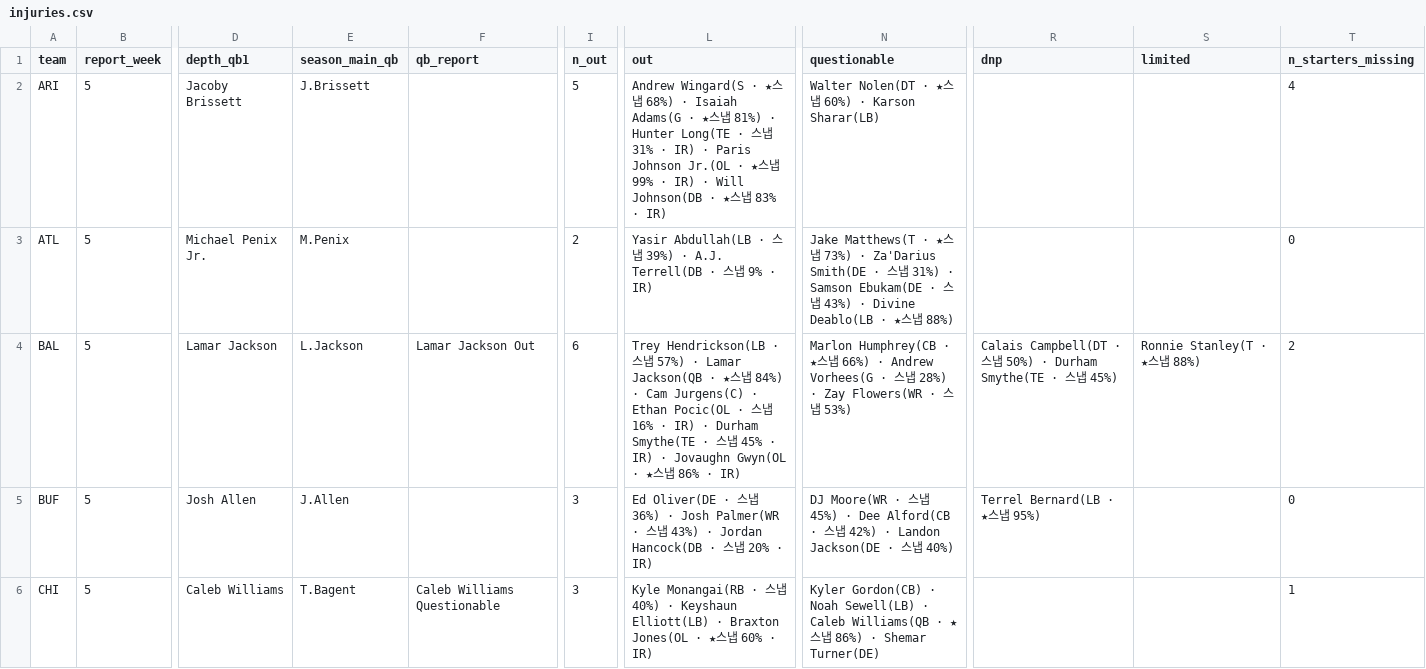
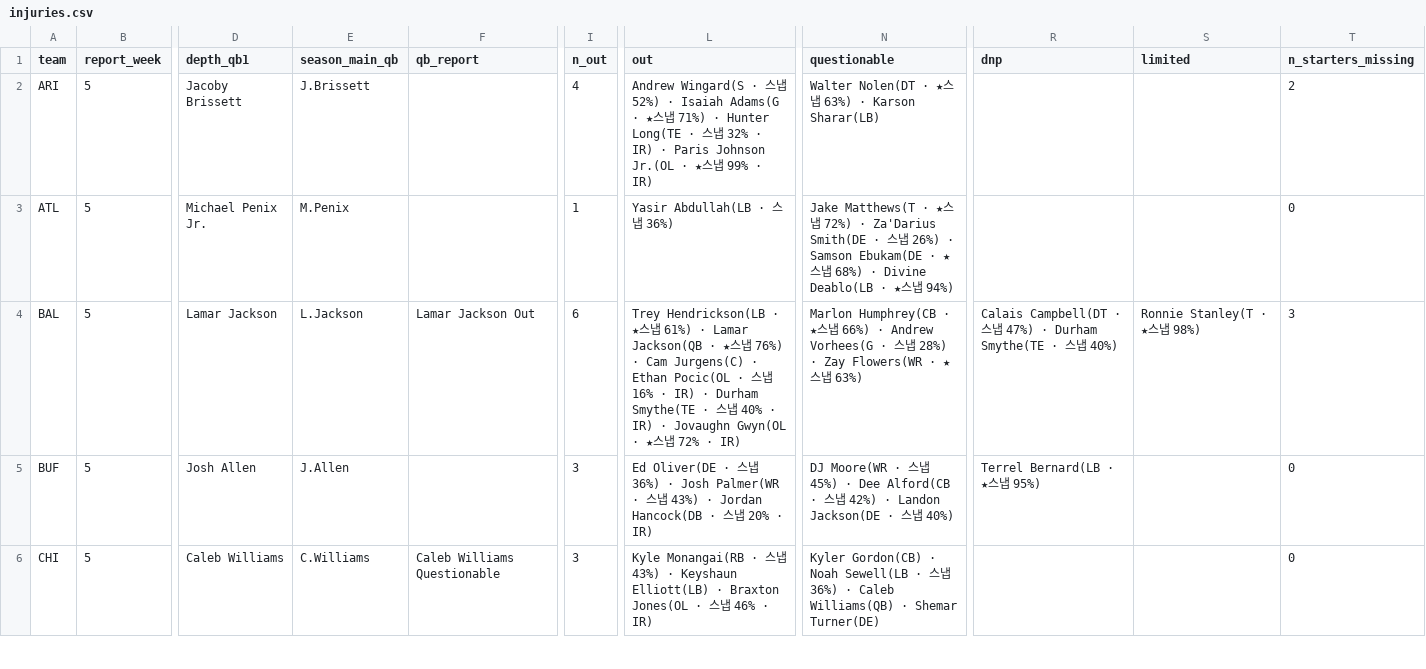
Before and after one commit to hyongdopaulyoon-sketch/hyongdopaulyoon-sketch-nfl-weekly, a CSV file: data/2026-w05/injuries.csv, drawn as a sheet; only a part is shown, gaps mark what is left out; the diff covers the shown part only; the diff names each change by its address in the sheet, - before the commit and + after, or states it on an @@ line.

```diff
--- a/data/2026-w05/injuries.csv
+++ b/data/2026-w05/injuries.csv
-I2 (n_out): 5
+I2 (n_out): 4
-L2 (out): …Wingard(S · ★스냅 68%) · Isaiah Adams(G · ★스냅 81%) · Hunter Long(TE · 스냅 31% · IR) · Paris Johnson Jr.(OL · ★스냅 99% · IR) · Will Johnson(DB · ★스냅 83% · IR)
+L2 (out): …Wingard(S · 스냅 52%) · Isaiah Adams(G · ★스냅 71%) · Hunter Long(TE · 스냅 32% · IR) · Paris Johnson Jr.(OL · ★스냅 99% · IR)
-N2 (questionable): …냅 60%) · Karson…
+N2 (questionable): …냅 63%) · Karson…
-T2 (n_starters_missing): 4
+T2 (n_starters_missing): 2
-I3 (n_out): 2
+I3 (n_out): 1
-L3 (out): Yasir Abdullah(LB · 스냅 39%) · A.J. Terrell(DB · 스냅 9% · IR)
+L3 (out): Yasir Abdullah(LB · 스냅 36%)
-N3 (questionable): …냅 73%) · Za'Darius Smith(DE · 스냅 31%) · Samson Ebukam(DE · 스냅 43%) · Divine Deablo(LB · ★스냅 88%)
+N3 (questionable): …냅 72%) · Za'Darius Smith(DE · 스냅 26%) · Samson Ebukam(DE · ★스냅 68%) · Divine Deablo(LB · ★스냅 94%)
-L4 (out): …Hendrickson(LB · 스냅 57%) · Lamar Jackson(QB · ★스냅 84%) · Cam Jurgens(C) · Ethan Pocic(OL · 스냅 16% · IR) · Durham Smythe(TE · 스냅 45% · IR) · Jovaughn Gwyn(OL · ★스냅 86% · IR)
+L4 (out): …Hendrickson(LB · ★스냅 61%) · Lamar Jackson(QB · ★스냅 76%) · Cam Jurgens(C) · Ethan Pocic(OL · 스냅 16% · IR) · Durham Smythe(TE · 스냅 40% · IR) · Jovaughn Gwyn(OL · ★스냅 72% · IR)
-N4 (questionable): …Flowers(WR · 스냅 53%)
+N4 (questionable): …Flowers(WR · ★스냅 63%)
-R4 (dnp): …냅 50%) · Durham Smythe(TE · 스냅 45%)
+R4 (dnp): …냅 47%) · Durham Smythe(TE · 스냅 40%)
-S4 (limited): Ronnie Stanley(T · ★스냅 88%)
+S4 (limited): Ronnie Stanley(T · ★스냅 98%)
-T4 (n_starters_missing): 2
+T4 (n_starters_missing): 3
-E6 (season_main_qb): T.Bagent
+E6 (season_main_qb): C.Williams
-L6 (out): …냅 40%) · Keyshaun Elliott(LB) · Braxton Jones(OL · ★스냅 60% · IR)
+L6 (out): …냅 43%) · Keyshaun Elliott(LB) · Braxton Jones(OL · 스냅 46% · IR)
-N6 (questionable): …· Noah Sewell(LB) · Caleb Williams(QB · ★스냅 86%) · Shemar…
+N6 (questionable): …· Noah Sewell(LB · 스냅 36%) · Caleb Williams(QB) · Shemar…
-T6 (n_starters_missing): 1
+T6 (n_starters_missing): 0
```
Also changed, not shown: 78 edited cells elsewhere in this file, data/2026-w05/games.csv, data/2026-w05/line_history.csv, 9 other files.
